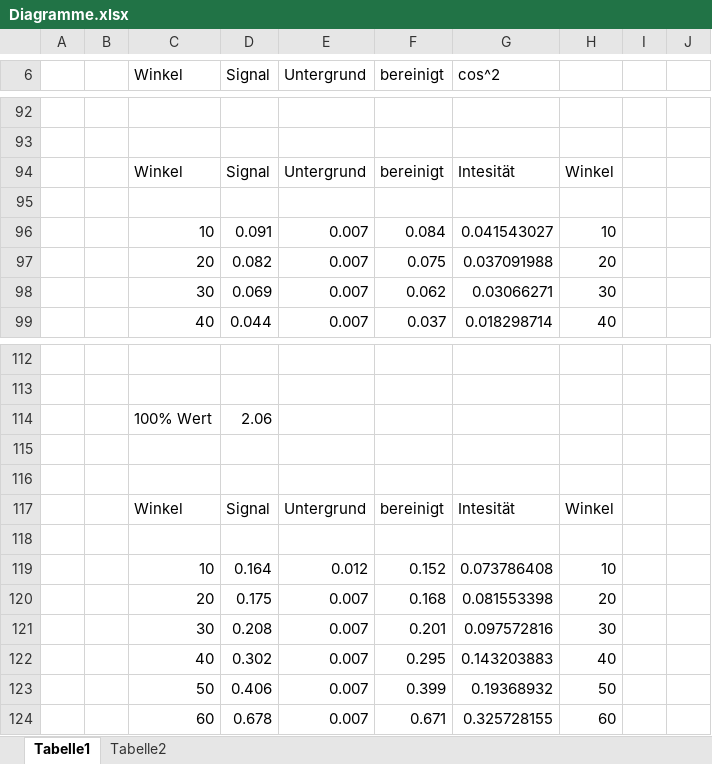
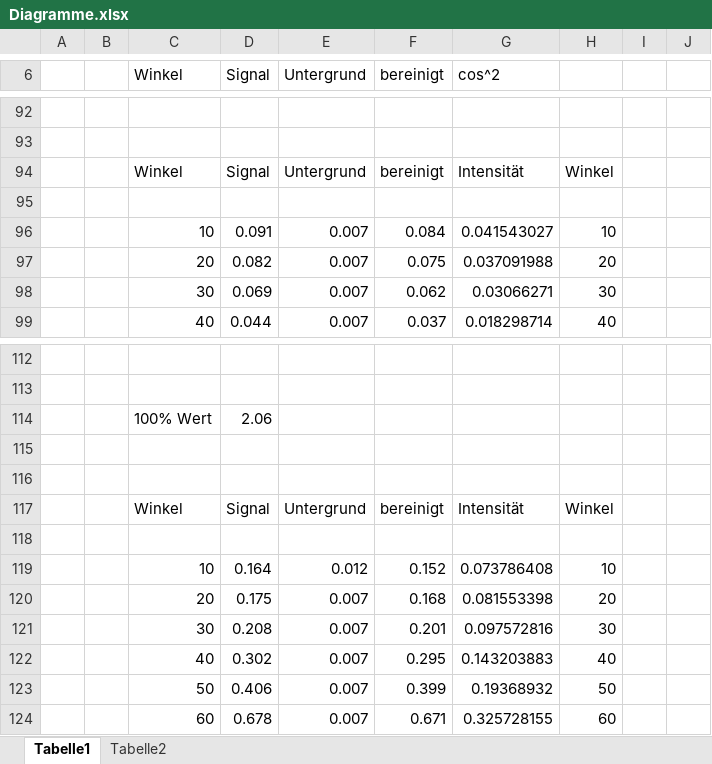
Before and after one commit to 5nickers/OT_Auswertung_Polarisiertes_Licht, an Excel workbook: Diagramme.xlsx, sheet Tabelle1, drawn as a sheet; only a part is shown, gaps mark what is left out; values as stored, in another font and other column widths than the file's, no borders; charts and pictures not drawn; the diff covers the shown part only; the diff names each change by its address in the sheet, - before the commit and + after, or states it on an @@ line.

```diff
--- a/Diagramme.xlsx (sheet Tabelle1)
+++ b/Diagramme.xlsx (sheet Tabelle1)
-G94 (cos^2): Intesität
+G94 (cos^2): Intensität
-G117 (cos^2): Intesität
+G117 (cos^2): Intensität
```
Also changed, not shown: 47 added rows elsewhere in this sheet, charts or pictures, 3 other files.
